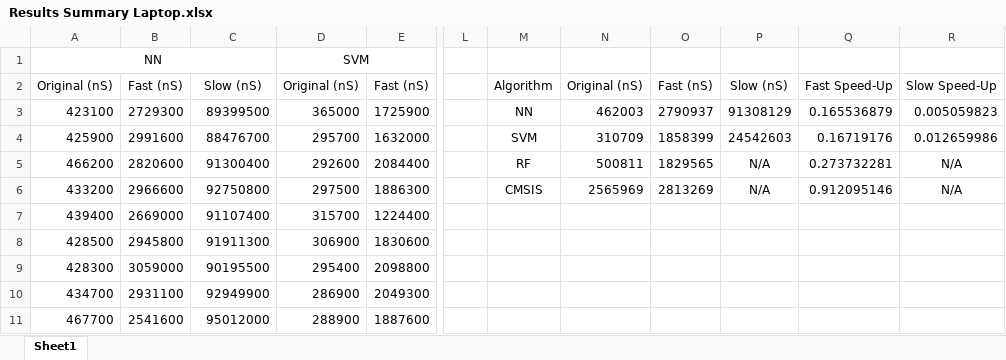
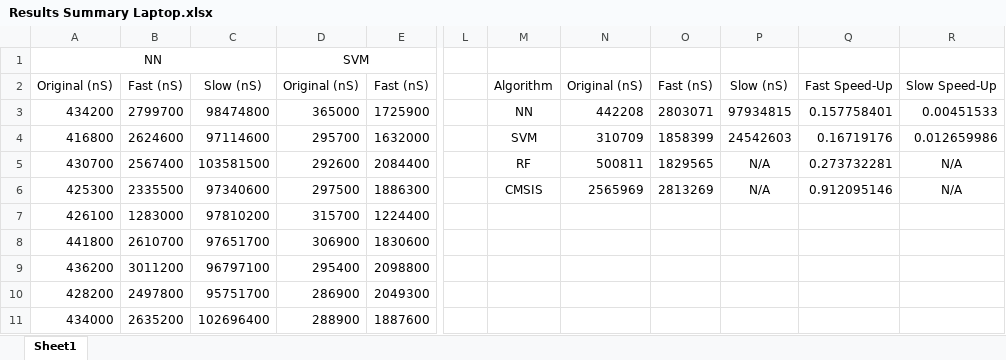
Before and after one commit to ajayvarghese2000/22WSD530-Programming-Multi-many-core-Systems-Coursework-2, an Excel workbook: Results Summary Laptop.xlsx, sheet Sheet1, drawn as a sheet; only a part is shown, gaps mark what is left out; values as stored, in another font and other column widths than the file's, no borders; charts and pictures not drawn; the diff covers the shown part only; the diff names each change by its address in the sheet, - before the commit and + after, or states it on an @@ line.

Commit message:
Added NN Laptop Results

```diff
--- a/Results Summary Laptop.xlsx (sheet Sheet1)
+++ b/Results Summary Laptop.xlsx (sheet Sheet1)
-A3: 423100
+A3: 434200
-B3: 2729300
+B3: 2799700
-C3: 89399500
+C3: 98474800
-N3: 462003
+N3: 442208
-O3: 2790937
+O3: 2803071
-P3: 91308129
+P3: 97934815
-Q3: 0.165536879
+Q3: 0.157758401
-R3: 0.005059823
+R3: 0.00451533
-A4: 425900
+A4: 416800
-B4: 2991600
+B4: 2624600
-C4: 88476700
+C4: 97114600
-A5: 466200
+A5: 430700
-B5: 2820600
+B5: 2567400
-C5: 91300400
+C5: 103581500
-A6: 433200
+A6: 425300
-B6: 2966600
+B6: 2335500
-C6: 92750800
+C6: 97340600
-A7: 439400
+A7: 426100
-B7: 2669000
+B7: 1283000
-C7: 91107400
+C7: 97810200
-A8: 428500
+A8: 441800
-B8: 2945800
+B8: 2610700
-C8: 91911300
+C8: 97651700
-A9: 428300
+A9: 436200
-B9: 3059000
+B9: 3011200
-C9: 90195500
+C9: 96797100
-A10: 434700
+A10: 428200
-B10: 2931100
+B10: 2497800
-C10: 92949900
+C10: 95751700
-A11: 467700
+A11: 434000
-B11: 2541600
+B11: 2635200
-C11: 95012000
+C11: 102696400
```
Also changed, not shown: 273 edited cells elsewhere in this sheet, charts or pictures, 3 other files.
